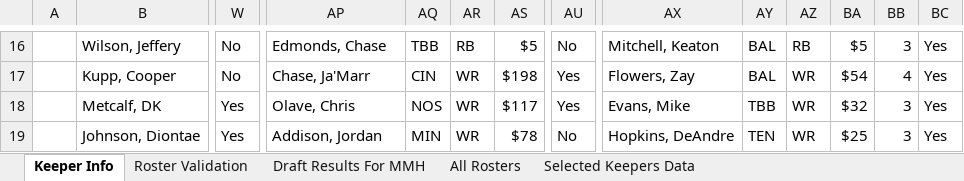
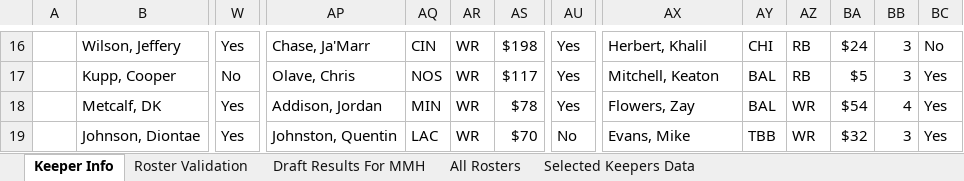
Before and after one commit to cthoesen/knuckleheads, an Excel workbook: public/documents/mmh/MMH-Keeper-Info-2024-Updated.xlsx, sheet Keeper Info, drawn as a sheet; only a part is shown, gaps mark what is left out; values as stored, in another font and other column widths than the file's, no borders; conditional formats not drawn; the diff covers the shown part only; the diff names each change by its address in the sheet, - before the commit and + after, or states it on an @@ line.

```diff
--- a/public/documents/mmh/MMH-Keeper-Info-2024-Updated.xlsx (sheet Keeper Info)
+++ b/public/documents/mmh/MMH-Keeper-Info-2024-Updated.xlsx (sheet Keeper Info)
-W16: No
+W16: Yes
-AP16: Edmonds, Chase
+AP16: Chase, Ja'Marr
-AQ16: TBB
+AQ16: CIN
-AR16: RB
+AR16: WR
-AS16: $5
+AS16: $198
-AU16: No
+AU16: Yes
-AX16: Mitchell, Keaton
+AX16: Herbert, Khalil
-AY16: BAL
+AY16: CHI
-BA16: $5
+BA16: $24
-BC16: Yes
+BC16: No
-AP17: Chase, Ja'Marr
+AP17: Olave, Chris
-AQ17: CIN
+AQ17: NOS
-AS17: $198
+AS17: $117
-AX17: Flowers, Zay
+AX17: Mitchell, Keaton
-AZ17: WR
+AZ17: RB
-BA17: $54
+BA17: $5
-BB17: 4
+BB17: 3
-AP18: Olave, Chris
+AP18: Addison, Jordan
-AQ18: NOS
+AQ18: MIN
-AS18: $117
+AS18: $78
-AX18: Evans, Mike
+AX18: Flowers, Zay
-AY18: TBB
+AY18: BAL
-BA18: $32
+BA18: $54
-BB18: 3
+BB18: 4
-AP19: Addison, Jordan
+AP19: Johnston, Quentin
-AQ19: MIN
+AQ19: LAC
-AS19: $78
+AS19: $70
-AX19: Hopkins, DeAndre
+AX19: Evans, Mike
-AY19: TEN
+AY19: TBB
-BA19: $25
+BA19: $32
```
Also changed, not shown: 243 edited cells elsewhere in this sheet, sheet All Rosters, sheet Selected Keepers Data, sheet Roster Validation, sheet Draft Results For MMH, formulas that keep their value, 1 other file.
